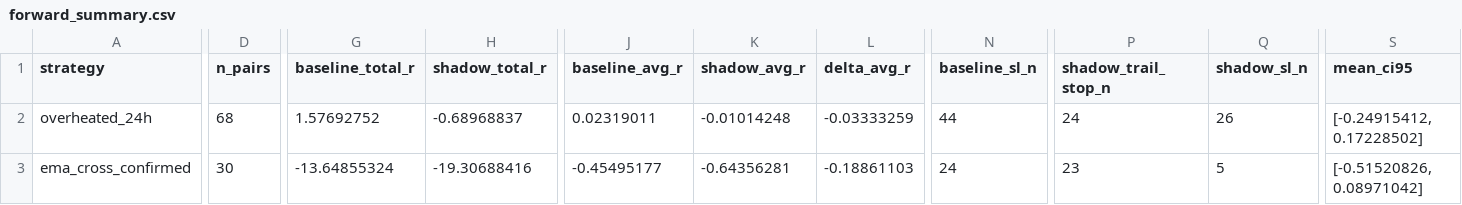
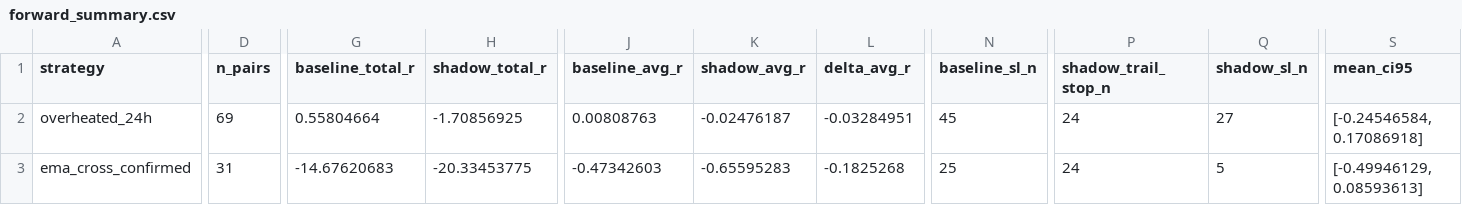
Before and after one commit to mamaligatudorjw-lang/Tv-bot, a CSV file: telegram-webhook-bot/outcome_trailing_shadow/forward_summary.csv, drawn as a sheet; only a part is shown, gaps mark what is left out; the diff names each change by its address in the sheet, - before the commit and + after, or states it on an @@ line.

```diff
--- a/telegram-webhook-bot/outcome_trailing_shadow/forward_summary.csv
+++ b/telegram-webhook-bot/outcome_trailing_shadow/forward_summary.csv
-D2 (n_pairs): 68
+D2 (n_pairs): 69
-G2 (baseline_total_r): 1.57692752
+G2 (baseline_total_r): 0.55804664
-H2 (shadow_total_r): -0.68968837
+H2 (shadow_total_r): -1.70856925
-J2 (baseline_avg_r): 0.02319011
+J2 (baseline_avg_r): 0.00808763
-K2 (shadow_avg_r): -0.01014248
+K2 (shadow_avg_r): -0.02476187
-L2 (delta_avg_r): -0.03333259
+L2 (delta_avg_r): -0.03284951
-N2 (baseline_sl_n): 44
+N2 (baseline_sl_n): 45
-Q2 (shadow_sl_n): 26
+Q2 (shadow_sl_n): 27
-S2 (mean_ci95): [-0.24915412, 0.17228502]
+S2 (mean_ci95): [-0.24546584, 0.17086918]
-D3 (n_pairs): 30
+D3 (n_pairs): 31
-G3 (baseline_total_r): -13.64855324
+G3 (baseline_total_r): -14.67620683
-H3 (shadow_total_r): -19.30688416
+H3 (shadow_total_r): -20.33453775
-J3 (baseline_avg_r): -0.45495177
+J3 (baseline_avg_r): -0.47342603
-K3 (shadow_avg_r): -0.64356281
+K3 (shadow_avg_r): -0.65595283
-L3 (delta_avg_r): -0.18861103
+L3 (delta_avg_r): -0.1825268
-N3 (baseline_sl_n): 24
+N3 (baseline_sl_n): 25
-P3 (shadow_trail_stop_n): 23
+P3 (shadow_trail_stop_n): 24
-S3 (mean_ci95): [-0.51520826, 0.08971042]
+S3 (mean_ci95): [-0.49946129, 0.08593613]
```
Also changed, not shown: telegram-webhook-bot/outcome_trailing_shadow/forward_rows.csv, telegram-webhook-bot/outcome_trailing_shadow/paired_bootstrap.csv, 5 other files.
